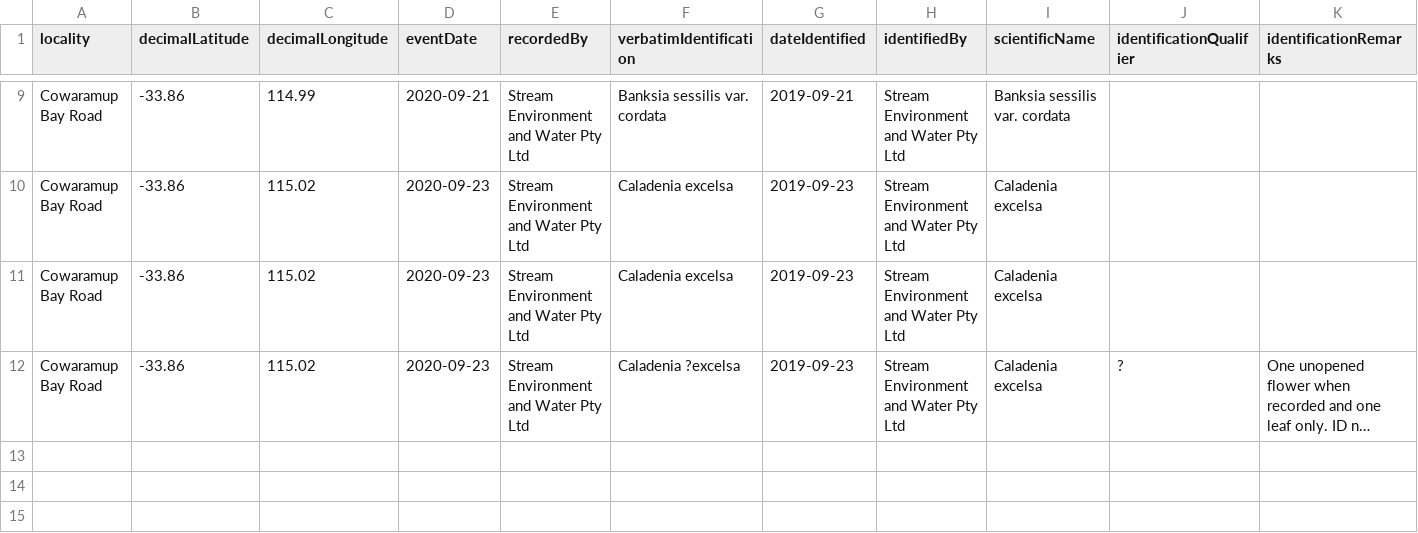
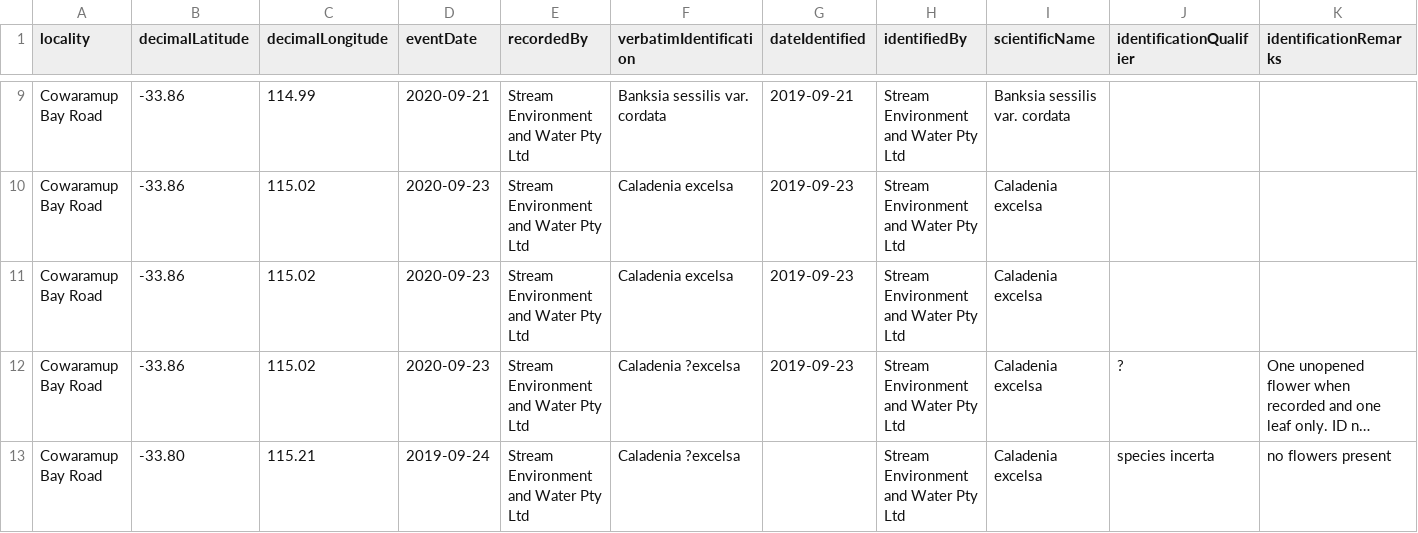
Before and after one commit to gaiaresources/abis-mapping, a CSV file: abis_mapping/templates/dwc_mvp/examples/margaret_river_flora/margaret_river_flora.csv, drawn as a sheet; only a part is shown, gaps mark what is left out; long unchanged cells end in …; the diff names each change by its address in the sheet, - before the commit and + after, or states it on an @@ line.

Commit message:
Updated mapping, added utils, added and improved unit tests.

```diff
--- a/abis_mapping/templates/dwc_mvp/examples/margaret_river_flora/margaret_river_flora.csv
+++ b/abis_mapping/templates/dwc_mvp/examples/margaret_river_flora/margaret_river_flora.csv
+row 13: Cowaramup Bay Road | -33.80 | 115.21 | 2019-09-24 | Stream Environment and Water Pty Ltd | Caladenia ?excelsa |  | Stream Environment and Water Pty Ltd | Caladenia excelsa | species incerta | no flowers present
```
Also changed, not shown: 7 other files.
